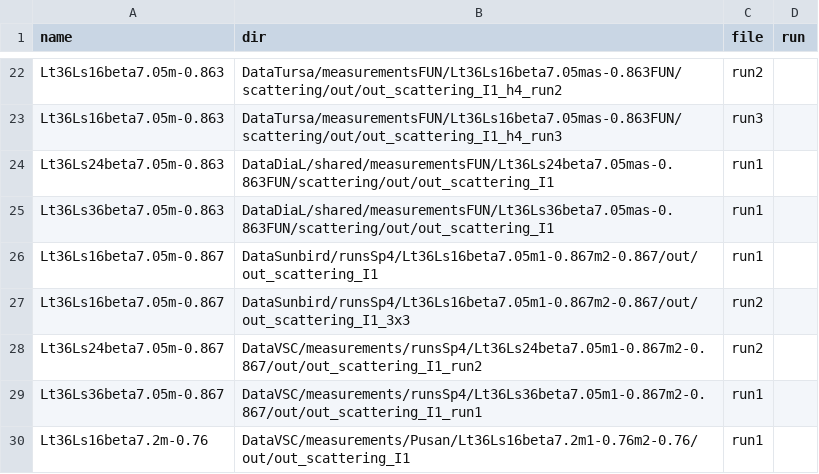
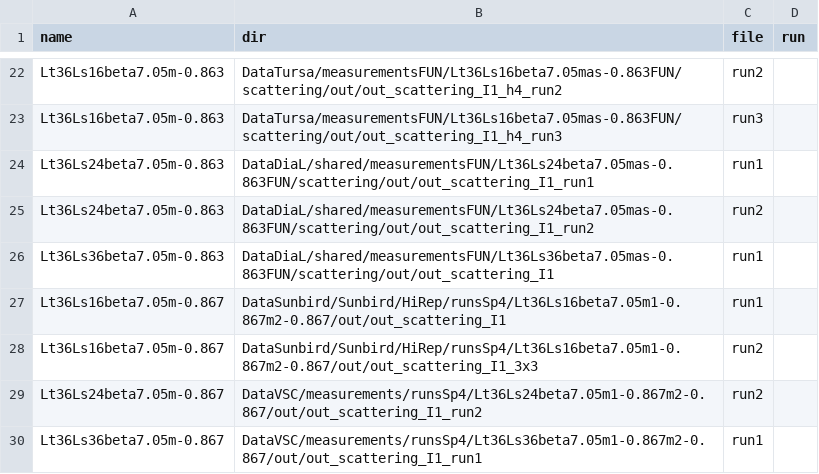
Before and after one commit to telos-collaboration/fundamental_Wilson_fermion_analysis_2026, a CSV file: input/input_files.csv, drawn as a sheet; only a part is shown, gaps mark what is left out; the shorter side is filled out with more unchanged rows.

Commit message:
update input files

```diff
--- a/input/input_files.csv
+++ b/input/input_files.csv
@@ -23,6 +23,7 @@ Lt36Ls16beta7.05m-0.863,DataTursa/measurementsFUN/Lt36Ls16beta7.05mas-0.863FUN/s
 Lt36Ls16beta7.05m-0.863,DataTursa/measurementsFUN/Lt36Ls16beta7.05mas-0.863FUN/scattering/out/out_scattering_I1_h4_run3,run3
-Lt36Ls24beta7.05m-0.863,DataDiaL/shared/measurementsFUN/Lt36Ls24beta7.05mas-0.863FUN/scattering/out/out_scattering_I1,run1
+Lt36Ls24beta7.05m-0.863,DataDiaL/shared/measurementsFUN/Lt36Ls24beta7.05mas-0.863FUN/scattering/out/out_scattering_I1_run1,run1
+Lt36Ls24beta7.05m-0.863,DataDiaL/shared/measurementsFUN/Lt36Ls24beta7.05mas-0.863FUN/scattering/out/out_scattering_I1_run2,run2
 Lt36Ls36beta7.05m-0.863,DataDiaL/shared/measurementsFUN/Lt36Ls36beta7.05mas-0.863FUN/scattering/out/out_scattering_I1,run1
-Lt36Ls16beta7.05m-0.867,DataSunbird/runsSp4/Lt36Ls16beta7.05m1-0.867m2-0.867/out/out_scattering_I1,run1
-Lt36Ls16beta7.05m-0.867,DataSunbird/runsSp4/Lt36Ls16beta7.05m1-0.867m2-0.867/out/out_scattering_I1_3x3,run2
+Lt36Ls16beta7.05m-0.867,DataSunbird/Sunbird/HiRep/runsSp4/Lt36Ls16beta7.05m1-0.867m2-0.867/out/out_scattering_I1,run1
+Lt36Ls16beta7.05m-0.867,DataSunbird/Sunbird/HiRep/runsSp4/Lt36Ls16beta7.05m1-0.867m2-0.867/out/out_scattering_I1_3x3,run2
 Lt36Ls24beta7.05m-0.867,DataVSC/measurements/runsSp4/Lt36Ls24beta7.05m1-0.867m2-0.867/out/out_scattering_I1_run2,run2
```
